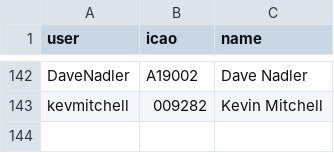
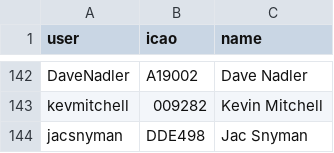
Before and after one commit to DavisChappins/InreachToOGN, a CSV file: Inreachuser.csv, drawn as a sheet; only a part is shown, gaps mark what is left out; the diff names each change by its address in the sheet, - before the commit and + after, or states it on an @@ line.

Commit message:
Update Inreachuser.csv

```diff
--- a/Inreachuser.csv
+++ b/Inreachuser.csv
+row 144: jacsnyman | DDE498 | Jac Snyman
```
